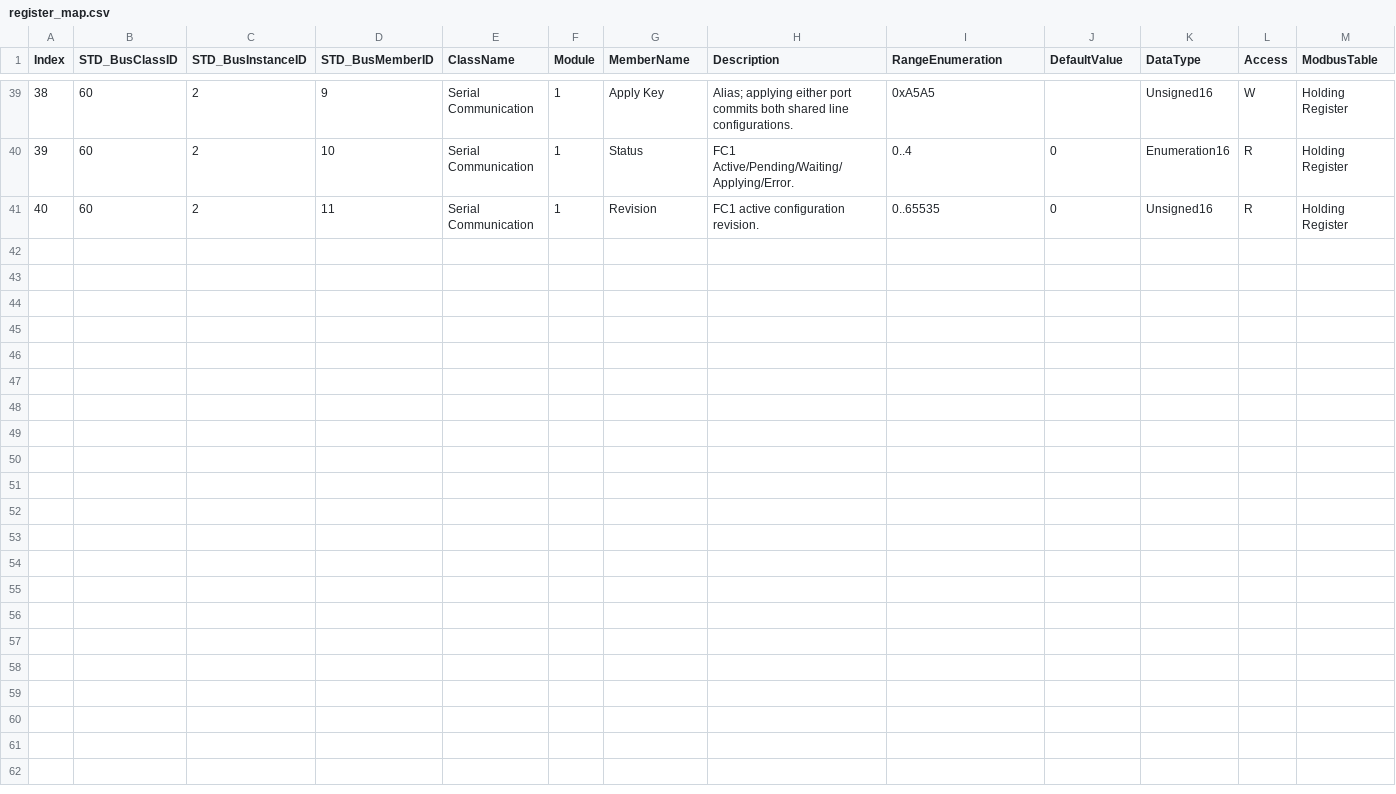
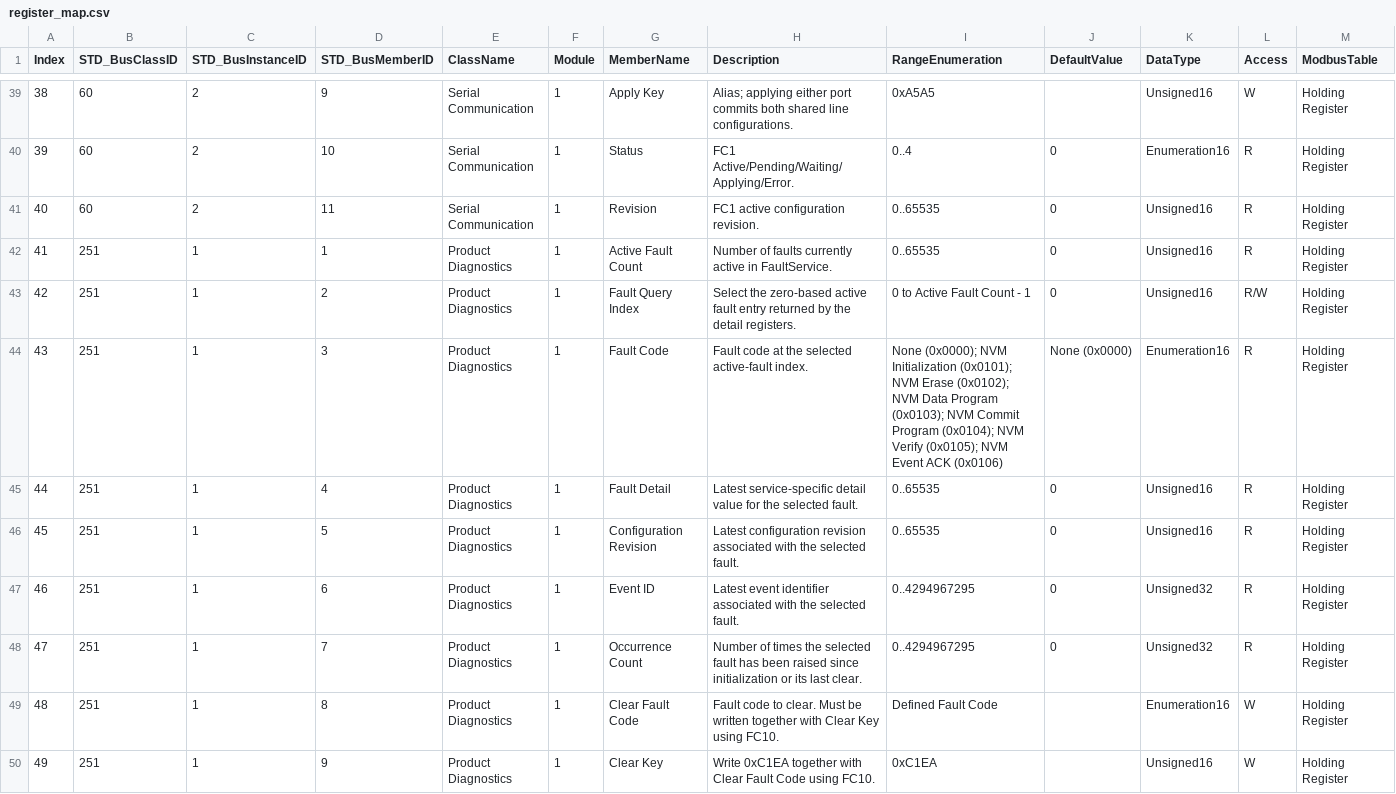
Before and after one commit to ch7lin-cyber/myNXPs16_Prj, a CSV file: _Product/RegisterMap/register_map.csv, drawn as a sheet; only a part is shown, gaps mark what is left out; rows hold the shown columns only; the diff names each change by its address in the sheet, - before the commit and + after, or states it on an @@ line.

Commit message:
feat: expose product diagnostic fault registers

```diff
--- a/_Product/RegisterMap/register_map.csv
+++ b/_Product/RegisterMap/register_map.csv
+row 42: 41 | 251 | 1 | 1 | Product Diagnostics | 1 | Active Fault Count | Number of faults currently active in FaultService. | 0..65535 | 0 | Unsigned16 | R | Holding Register
+row 43: 42 | 251 | 1 | 2 | Product Diagnostics | 1 | Fault Query Index | Select the zero-based active fault entry returned by the detail registers. | 0 to Active Fault Count - 1 | 0 | Unsigned16 | R/W | Holding Register
+row 44: 43 | 251 | 1 | 3 | Product Diagnostics | 1 | Fault Code | Fault code at the selected active-fault index. | None (0x0000); NVM Initialization (0x0101); NVM Erase (0x0102); NVM Data Program (0x0103); NVM Commit Program (0x0104); NVM Verify (0x0105); NVM Event ACK (0x0106) | None (0x0000) | Enumeration16 | R | Holding Register
+row 45: 44 | 251 | 1 | 4 | Product Diagnostics | 1 | Fault Detail | Latest service-specific detail value for the selected fault. | 0..65535 | 0 | Unsigned16 | R | Holding Register
+row 46: 45 | 251 | 1 | 5 | Product Diagnostics | 1 | Configuration Revision | Latest configuration revision associated with the selected fault. | 0..65535 | 0 | Unsigned16 | R | Holding Register
+row 47: 46 | 251 | 1 | 6 | Product Diagnostics | 1 | Event ID | Latest event identifier associated with the selected fault. | 0..4294967295 | 0 | Unsigned32 | R | Holding Register
+row 48: 47 | 251 | 1 | 7 | Product Diagnostics | 1 | Occurrence Count | Number of times the selected fault has been raised since initialization or its last clear. | 0..4294967295 | 0 | Unsigned32 | R | Holding Register
+row 49: 48 | 251 | 1 | 8 | Product Diagnostics | 1 | Clear Fault Code | Fault code to clear. Must be written together with Clear Key using FC10. | Defined Fault Code |  | Enumeration16 | W | Holding Register
+row 50: 49 | 251 | 1 | 9 | Product Diagnostics | 1 | Clear Key | Write 0xC1EA together with Clear Fault Code using FC10. | 0xC1EA |  | Unsigned16 | W | Holding Register
```
Also changed, not shown: 3 other files.
